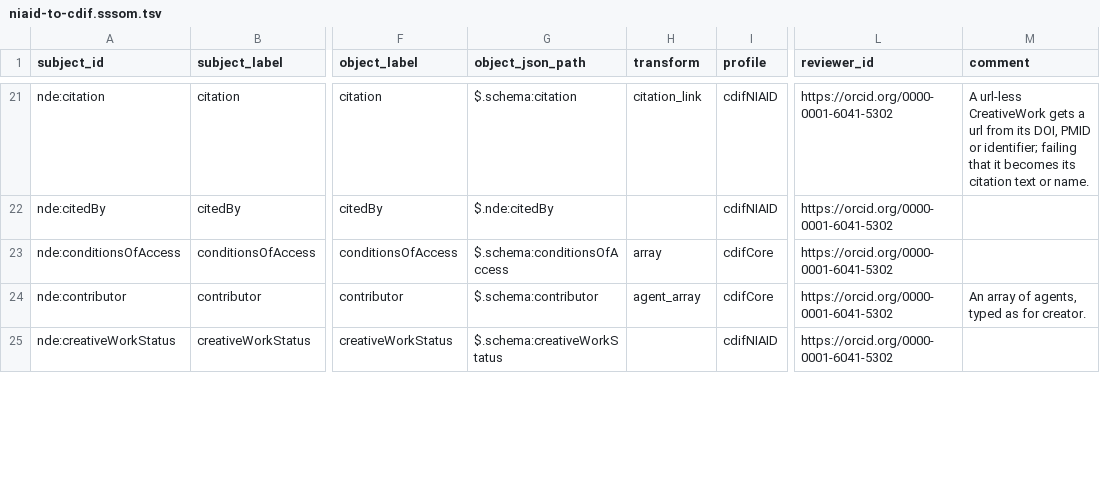
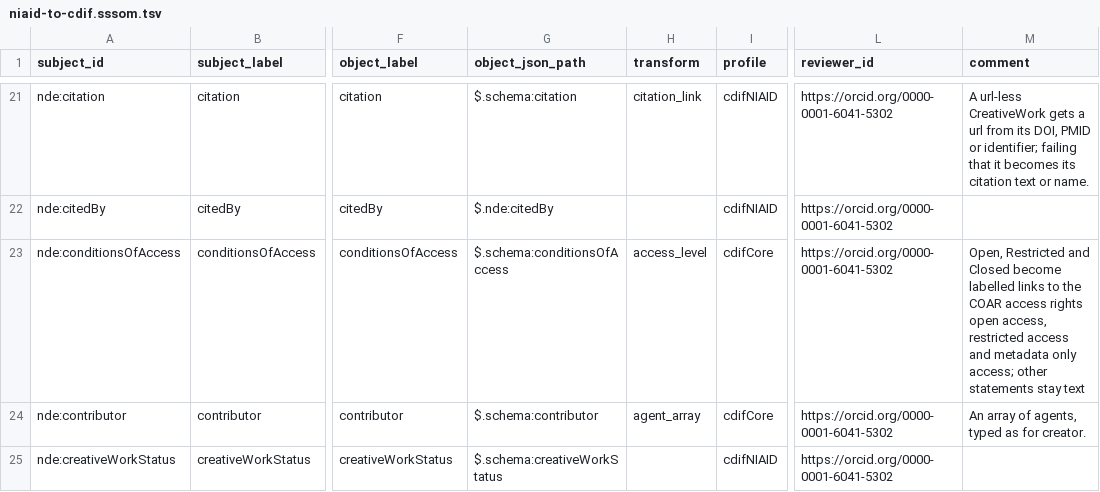
Before and after one commit to Cross-Domain-Interoperability-Framework/converters, a TSV file: mappings/niaid-to-cdif.sssom.tsv, drawn as a sheet; only a part is shown, gaps mark what is left out; the diff covers the shown part only; the diff names each change by its address in the sheet, - before the commit and + after, or states it on an @@ line.

```diff
--- a/mappings/niaid-to-cdif.sssom.tsv
+++ b/mappings/niaid-to-cdif.sssom.tsv
-H23 (transform): array
+H23 (transform): access_level
-M23 (comment): (empty)
+M23 (comment): Open, Restricted and Closed become labelled links to the COAR access rights open access, restricted access and metadata only access; other statements stay text
```
Also changed, not shown: 1 added row and 3 edited cells elsewhere in this file, 6 other files.
